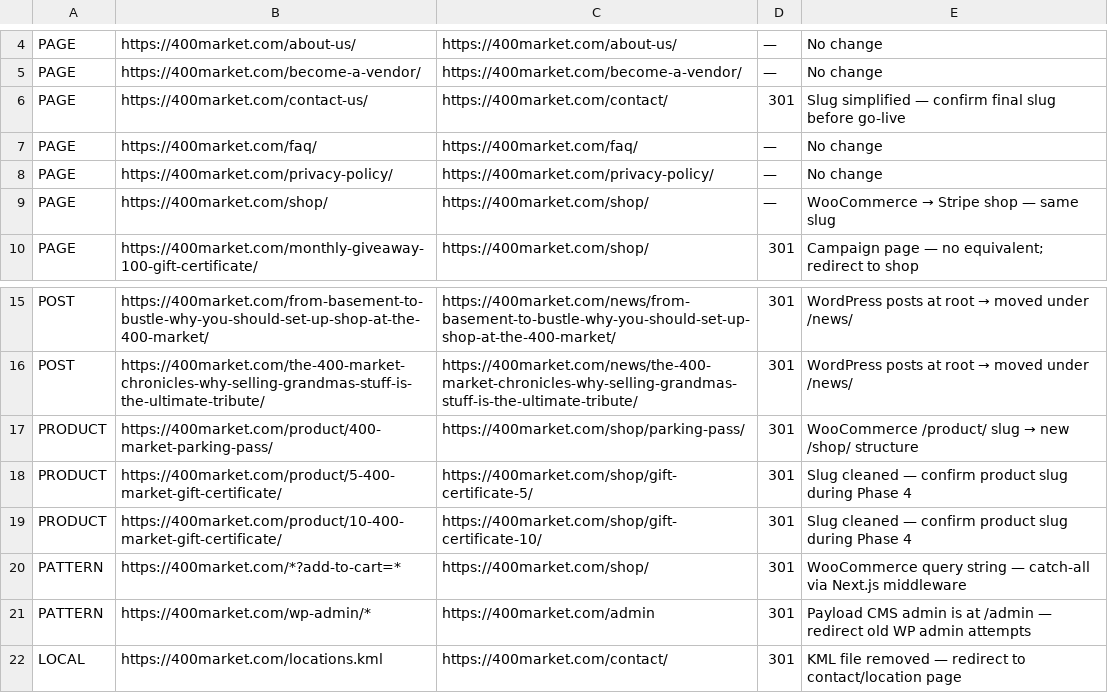
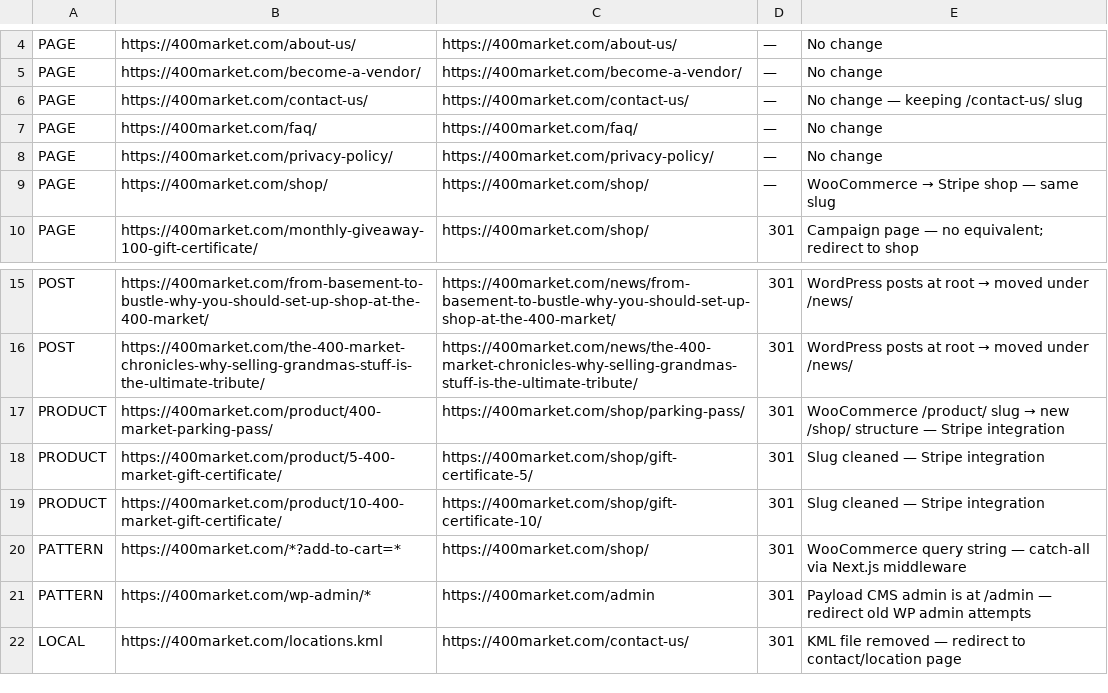
Before and after one commit to DGTL-Group/400-market-website, a CSV file: docs/301-redirect-map.csv, drawn as a sheet; only a part is shown, gaps mark what is left out.

Commit message:
docs(phase-1): update redirect map with confirmed slugs
- /contact-us/ kept as-is (no redirect needed)
- Product slugs confirmed for Stripe integration
- locations.kml redirect updated to /contact-us/

```diff
--- a/docs/301-redirect-map.csv
+++ b/docs/301-redirect-map.csv
@@ -5,3 +5,3 @@ PAGE,https://400market.com/about-us/,https://400market.com/about-us/,—,No chan
 PAGE,https://400market.com/become-a-vendor/,https://400market.com/become-a-vendor/,—,No change
-PAGE,https://400market.com/contact-us/,https://400market.com/contact/,301,Slug simplified — confirm final slug before go-live
+PAGE,https://400market.com/contact-us/,https://400market.com/contact-us/,—,No change — keeping /contact-us/ slug
 PAGE,https://400market.com/faq/,https://400market.com/faq/,—,No change
@@ -16,7 +16,7 @@ POST,https://400market.com/from-basement-to-bustle-why-you-should-set-up-shop-at
 POST,https://400market.com/the-400-market-chronicles-why-selling-grandmas-stuff-is-the-ultimate-tribute/,https://400market.com/news/the-400-market-chronicles-why-selling-grandmas-stuff-is-the-ultimate-tribute/,301,WordPress posts at root → moved under /news/
-PRODUCT,https://400market.com/product/400-market-parking-pass/,https://400market.com/shop/parking-pass/,301,WooCommerce /product/ slug → new /shop/ structure
-PRODUCT,https://400market.com/product/5-400-market-gift-certificate/,https://400market.com/shop/gift-certificate-5/,301,Slug cleaned — confirm product slug during Phase 4
-PRODUCT,https://400market.com/product/10-400-market-gift-certificate/,https://400market.com/shop/gift-certificate-10/,301,Slug cleaned — confirm product slug during Phase 4
+PRODUCT,https://400market.com/product/400-market-parking-pass/,https://400market.com/shop/parking-pass/,301,WooCommerce /product/ slug → new /shop/ structure — Stripe integration
+PRODUCT,https://400market.com/product/5-400-market-gift-certificate/,https://400market.com/shop/gift-certificate-5/,301,Slug cleaned — Stripe integration
+PRODUCT,https://400market.com/product/10-400-market-gift-certificate/,https://400market.com/shop/gift-certificate-10/,301,Slug cleaned — Stripe integration
 PATTERN,https://400market.com/*?add-to-cart=*,https://400market.com/shop/,301,WooCommerce query string — catch-all via Next.js middleware
 PATTERN,https://400market.com/wp-admin/*,https://400market.com/admin,301,Payload CMS admin is at /admin — redirect old WP admin attempts
-LOCAL,https://400market.com/locations.kml,https://400market.com/contact/,301,KML file removed — redirect to contact/location page
+LOCAL,https://400market.com/locations.kml,https://400market.com/contact-us/,301,KML file removed — redirect to contact/location page
```
